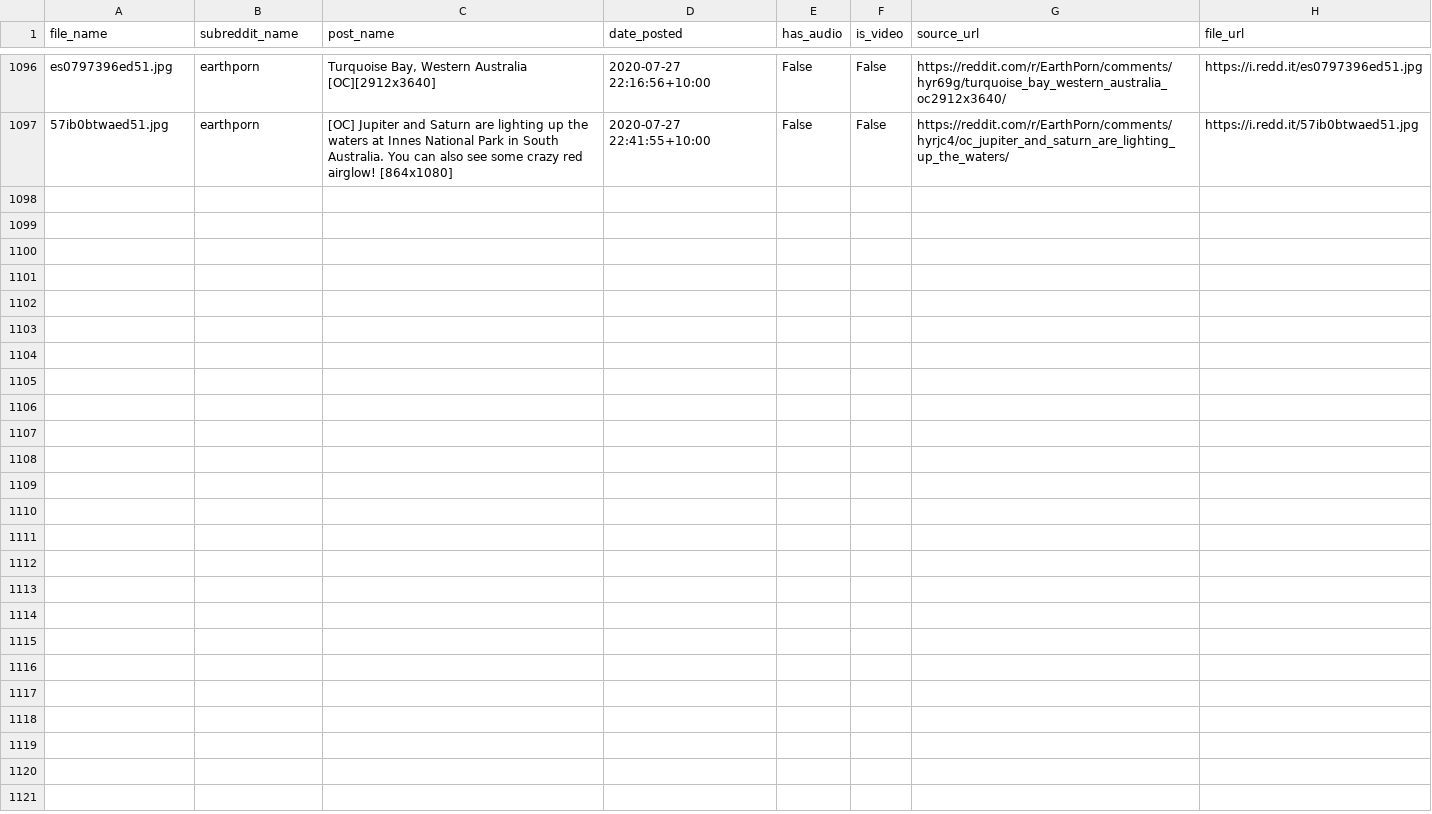
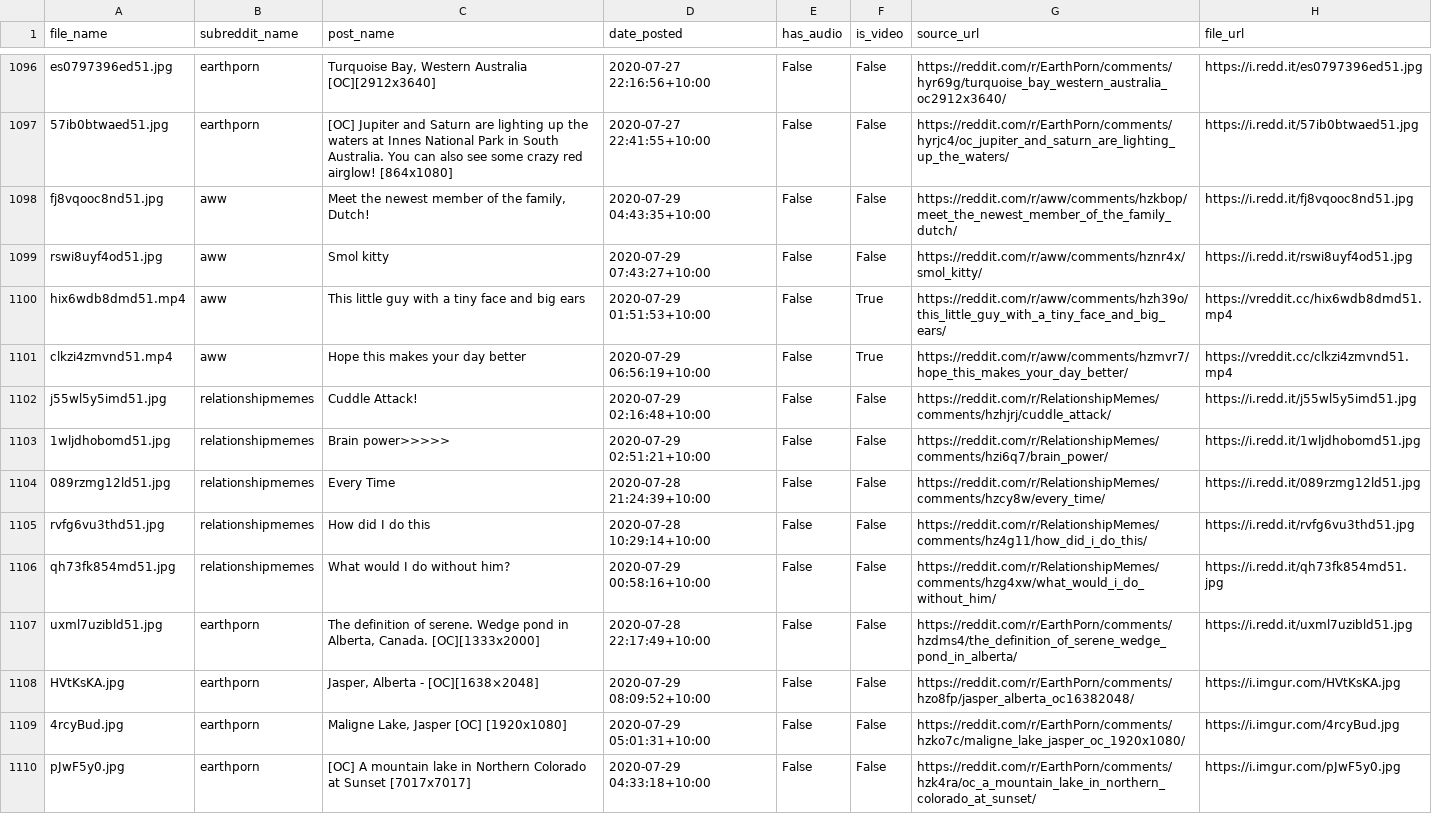
Before and after one commit to atindersanghera/atindersanghera.github.io, a CSV file: assets/images/scrape_file_collection/reddit_database.csv, drawn as a sheet; only a part is shown, gaps mark what is left out.

Commit message:
maps and image update:  Wed 29/07 - 10:57

```diff
--- a/assets/images/scrape_file_collection/reddit_database.csv
+++ b/assets/images/scrape_file_collection/reddit_database.csv
@@ -1097 +1097,14 @@ es0797396ed51.jpg,earthporn,"Turquoise Bay, Western Australia [OC][2912x3640]",2
 57ib0btwaed51.jpg,earthporn,[OC] Jupiter and Saturn are lighting up the waters at Innes National Park in South Australia. You can also see some crazy red airglow! [864x1080],2020-07-27 22:41:55+10:00,False,False,https://reddit.com/r/EarthPorn/comments/hyrjc4/oc_jupiter_and_saturn_are_lighting_up_the_waters/,https://i.redd.it/57ib0btwaed51.jpg
+fj8vqooc8nd51.jpg,aww,"Meet the newest member of the family, Dutch!",2020-07-29 04:43:35+10:00,False,False,https://reddit.com/r/aww/comments/hzkbop/meet_the_newest_member_of_the_family_dutch/,https://i.redd.it/fj8vqooc8nd51.jpg
+rswi8uyf4od51.jpg,aww,Smol kitty,2020-07-29 07:43:27+10:00,False,False,https://reddit.com/r/aww/comments/hznr4x/smol_kitty/,https://i.redd.it/rswi8uyf4od51.jpg
+hix6wdb8dmd51.mp4,aww,This little guy with a tiny face and big ears,2020-07-29 01:51:53+10:00,False,True,https://reddit.com/r/aww/comments/hzh39o/this_little_guy_with_a_tiny_face_and_big_ears/,https://vreddit.cc/hix6wdb8dmd51.mp4
+clkzi4zmvnd51.mp4,aww,Hope this makes your day better,2020-07-29 06:56:19+10:00,False,True,https://reddit.com/r/aww/comments/hzmvr7/hope_this_makes_your_day_better/,https://vreddit.cc/clkzi4zmvnd51.mp4
+j55wl5y5imd51.jpg,relationshipmemes,Cuddle Attack!,2020-07-29 02:16:48+10:00,False,False,https://reddit.com/r/RelationshipMemes/comments/hzhjrj/cuddle_attack/,https://i.redd.it/j55wl5y5imd51.jpg
+1wljdhobomd51.jpg,relationshipmemes,Brain power>>>>>,2020-07-29 02:51:21+10:00,False,False,https://reddit.com/r/RelationshipMemes/comments/hzi6q7/brain_power/,https://i.redd.it/1wljdhobomd51.jpg
+089rzmg12ld51.jpg,relationshipmemes,Every Time,2020-07-28 21:24:39+10:00,False,False,https://reddit.com/r/RelationshipMemes/comments/hzcy8w/every_time/,https://i.redd.it/089rzmg12ld51.jpg
+rvfg6vu3thd51.jpg,relationshipmemes,How did I do this,2020-07-28 10:29:14+10:00,False,False,https://reddit.com/r/RelationshipMemes/comments/hz4g11/how_did_i_do_this/,https://i.redd.it/rvfg6vu3thd51.jpg
+qh73fk854md51.jpg,relationshipmemes,What would I do without him?,2020-07-29 00:58:16+10:00,False,False,https://reddit.com/r/RelationshipMemes/comments/hzg4xw/what_would_i_do_without_him/,https://i.redd.it/qh73fk854md51.jpg
+uxml7uzibld51.jpg,earthporn,"The definition of serene. Wedge pond in Alberta, Canada. [OC][1333x2000]",2020-07-28 22:17:49+10:00,False,False,https://reddit.com/r/EarthPorn/comments/hzdms4/the_definition_of_serene_wedge_pond_in_alberta/,https://i.redd.it/uxml7uzibld51.jpg
+HVtKsKA.jpg,earthporn,"Jasper, Alberta - [OC][1638×2048]",2020-07-29 08:09:52+10:00,False,False,https://reddit.com/r/EarthPorn/comments/hzo8fp/jasper_alberta_oc16382048/,https://i.imgur.com/HVtKsKA.jpg
+4rcyBud.jpg,earthporn,"Maligne Lake, Jasper [OC] [1920x1080]",2020-07-29 05:01:31+10:00,False,False,https://reddit.com/r/EarthPorn/comments/hzko7c/maligne_lake_jasper_oc_1920x1080/,https://i.imgur.com/4rcyBud.jpg
+pJwF5y0.jpg,earthporn,[OC] A mountain lake in Northern Colorado at Sunset [7017x7017],2020-07-29 04:33:18+10:00,False,False,https://reddit.com/r/EarthPorn/comments/hzk4ra/oc_a_mountain_lake_in_northern_colorado_at_sunset/,https://i.imgur.com/pJwF5y0.jpg
```
Also changed, not shown: 8 other files.
